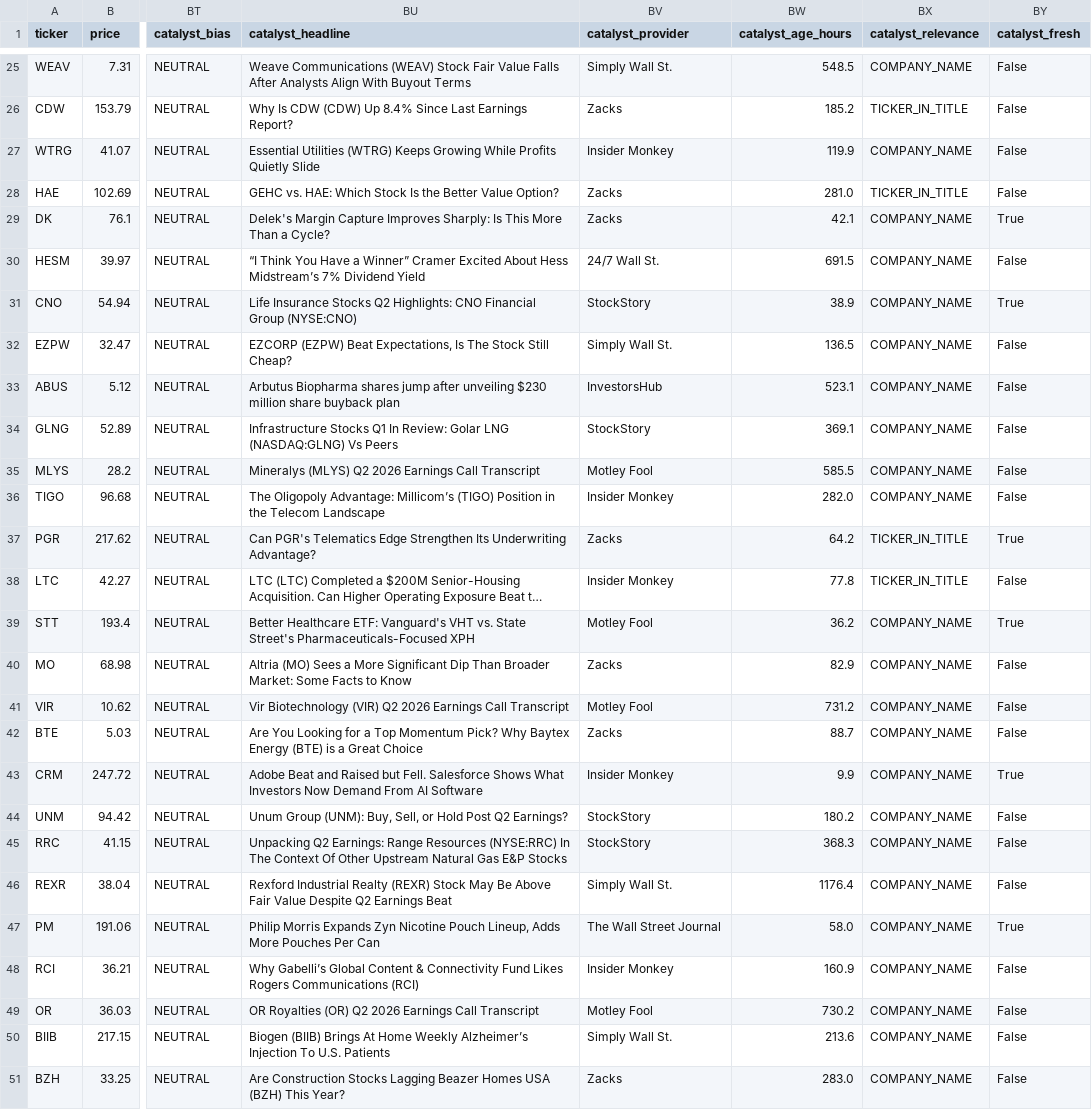
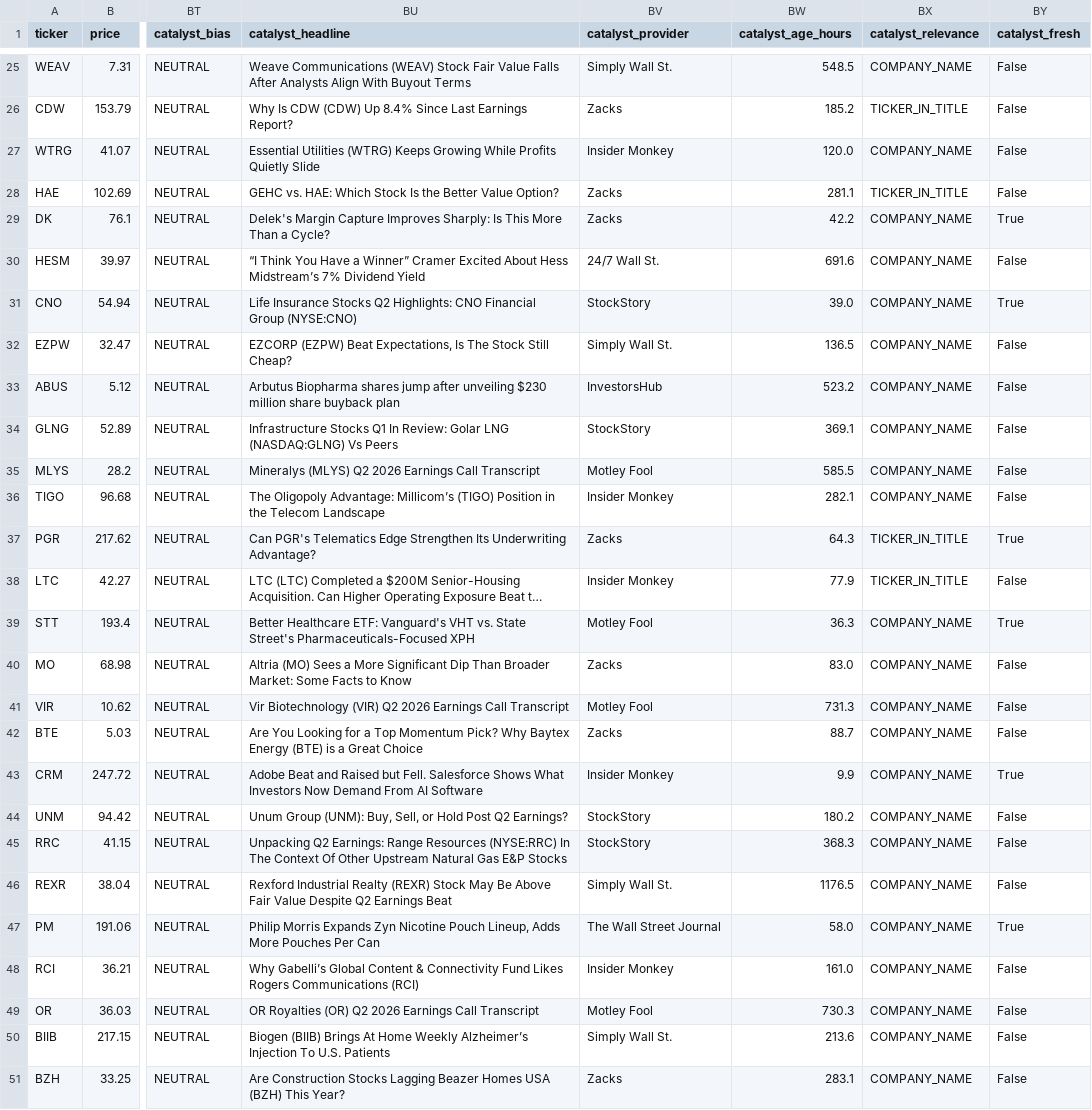
Before and after one commit to AmolBhosale1989/ai-market-scanner, a CSV file: dashboard-data/latest_scan.csv, drawn as a sheet; only a part is shown, gaps mark what is left out; long unchanged cells end in …; the diff covers the shown part only; the diff names each change by its address in the sheet, - before the commit and + after, or states it on an @@ line.

```diff
--- a/dashboard-data/latest_scan.csv
+++ b/dashboard-data/latest_scan.csv
-BW27 (catalyst_age_hours): 119.9
+BW27 (catalyst_age_hours): 120.0
-BW28 (catalyst_age_hours): 281.0
+BW28 (catalyst_age_hours): 281.1
-BW29 (catalyst_age_hours): 42.1
+BW29 (catalyst_age_hours): 42.2
-BW30 (catalyst_age_hours): 691.5
+BW30 (catalyst_age_hours): 691.6
-BW31 (catalyst_age_hours): 38.9
+BW31 (catalyst_age_hours): 39.0
-BW33 (catalyst_age_hours): 523.1
+BW33 (catalyst_age_hours): 523.2
-BW36 (catalyst_age_hours): 282.0
+BW36 (catalyst_age_hours): 282.1
-BW37 (catalyst_age_hours): 64.2
+BW37 (catalyst_age_hours): 64.3
-BW38 (catalyst_age_hours): 77.8
+BW38 (catalyst_age_hours): 77.9
-BW39 (catalyst_age_hours): 36.2
+BW39 (catalyst_age_hours): 36.3
-BW40 (catalyst_age_hours): 82.9
+BW40 (catalyst_age_hours): 83.0
-BW41 (catalyst_age_hours): 731.2
+BW41 (catalyst_age_hours): 731.3
-BW46 (catalyst_age_hours): 1176.4
+BW46 (catalyst_age_hours): 1176.5
-BW48 (catalyst_age_hours): 160.9
+BW48 (catalyst_age_hours): 161.0
-BW49 (catalyst_age_hours): 730.2
+BW49 (catalyst_age_hours): 730.3
-BW51 (catalyst_age_hours): 283.0
+BW51 (catalyst_age_hours): 283.1
```
Also changed, not shown: 6 edited cells elsewhere in this file, dashboard-data/all_candidates.csv, 1 other file.
